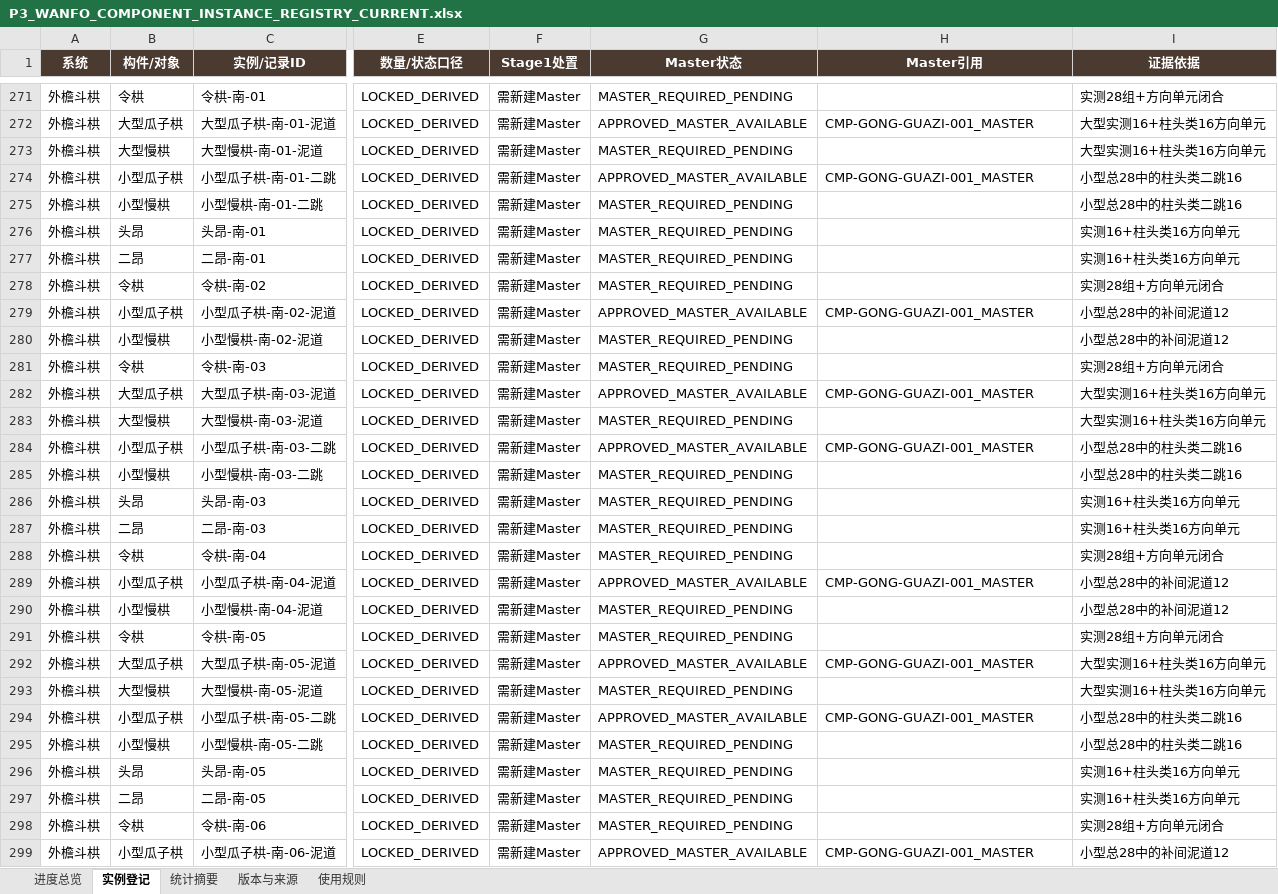
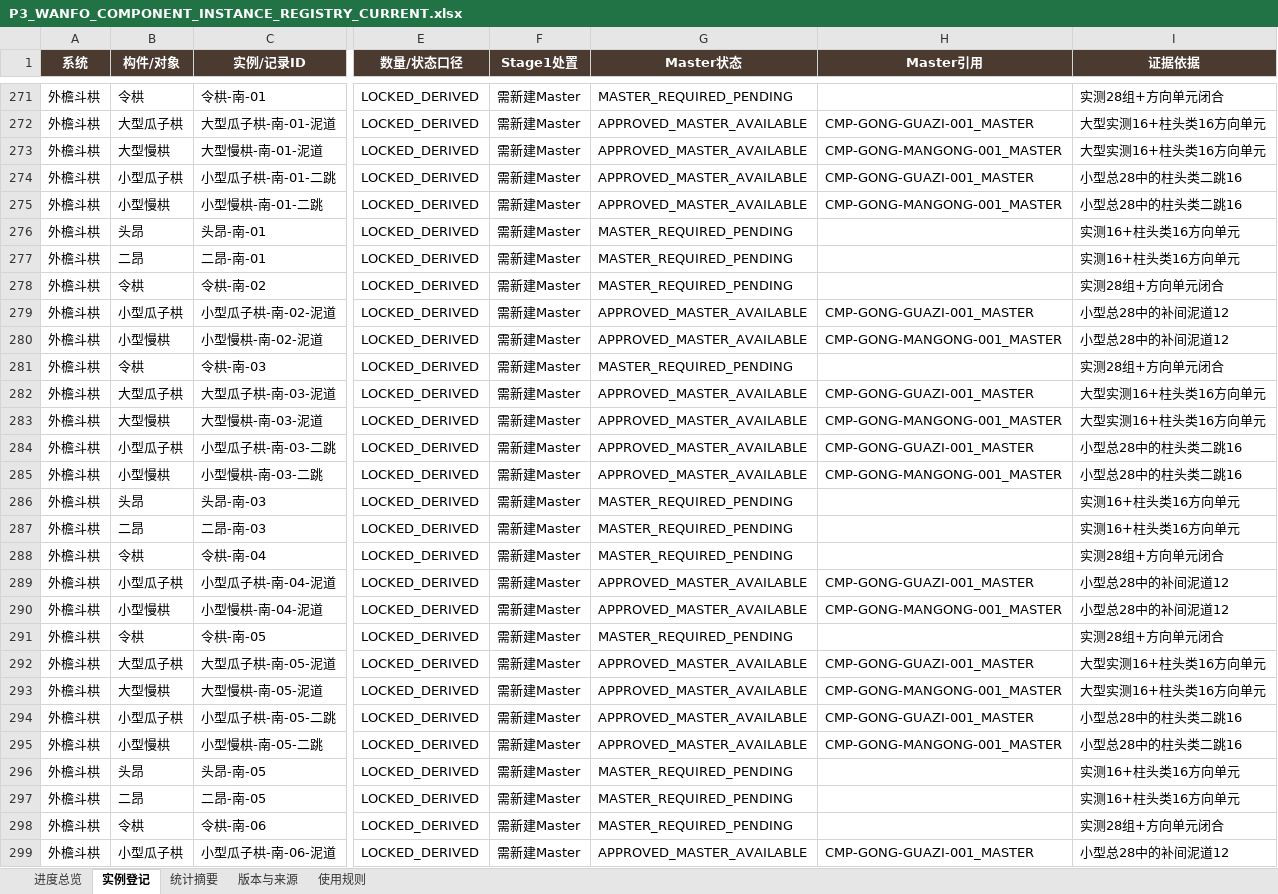
Before and after one commit to wp5rrp7b2v-droid/arch3d-reconstruction, an Excel workbook: docs/evidence/zhenguo_wanfo/derived/P3_WANFO_COMPONENT_INSTANCE_REGISTRY_CURRENT.xlsx, sheet 实例登记, drawn as a sheet; only a part is shown, gaps mark what is left out; values as stored, in another font and other column widths than the file's, no borders; table styles not drawn; the diff covers the shown part only; the diff names each change by its address in the sheet, - before the commit and + after, or states it on an @@ line.

```diff
--- a/docs/evidence/zhenguo_wanfo/derived/P3_WANFO_COMPONENT_INSTANCE_REGISTRY_CURRENT.xlsx (sheet 实例登记)
+++ b/docs/evidence/zhenguo_wanfo/derived/P3_WANFO_COMPONENT_INSTANCE_REGISTRY_CURRENT.xlsx (sheet 实例登记)
-G273 (Master状态): MASTER_REQUIRED_PENDING
+G273 (Master状态): APPROVED_MASTER_AVAILABLE
-H273 (Master引用): (empty)
+H273 (Master引用): CMP-GONG-MANGONG-001_MASTER
-G275 (Master状态): MASTER_REQUIRED_PENDING
+G275 (Master状态): APPROVED_MASTER_AVAILABLE
-H275 (Master引用): (empty)
+H275 (Master引用): CMP-GONG-MANGONG-001_MASTER
-G280 (Master状态): MASTER_REQUIRED_PENDING
+G280 (Master状态): APPROVED_MASTER_AVAILABLE
-H280 (Master引用): (empty)
+H280 (Master引用): CMP-GONG-MANGONG-001_MASTER
-G283 (Master状态): MASTER_REQUIRED_PENDING
+G283 (Master状态): APPROVED_MASTER_AVAILABLE
-H283 (Master引用): (empty)
+H283 (Master引用): CMP-GONG-MANGONG-001_MASTER
-G285 (Master状态): MASTER_REQUIRED_PENDING
+G285 (Master状态): APPROVED_MASTER_AVAILABLE
-H285 (Master引用): (empty)
+H285 (Master引用): CMP-GONG-MANGONG-001_MASTER
-G290 (Master状态): MASTER_REQUIRED_PENDING
+G290 (Master状态): APPROVED_MASTER_AVAILABLE
-H290 (Master引用): (empty)
+H290 (Master引用): CMP-GONG-MANGONG-001_MASTER
-G293 (Master状态): MASTER_REQUIRED_PENDING
+G293 (Master状态): APPROVED_MASTER_AVAILABLE
-H293 (Master引用): (empty)
+H293 (Master引用): CMP-GONG-MANGONG-001_MASTER
-G295 (Master状态): MASTER_REQUIRED_PENDING
+G295 (Master状态): APPROVED_MASTER_AVAILABLE
-H295 (Master引用): (empty)
+H295 (Master引用): CMP-GONG-MANGONG-001_MASTER
```
Also changed, not shown: 72 edited cells elsewhere in this sheet, sheet 进度总览, sheet 版本与来源, docs/evidence/zhenguo_wanfo/derived/P3_WANFO_COMPONENT_INSTANCE_REGISTRY_V008.xlsx, 1 other file.
